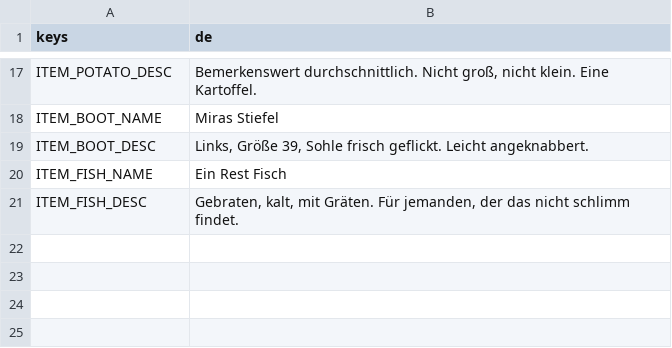
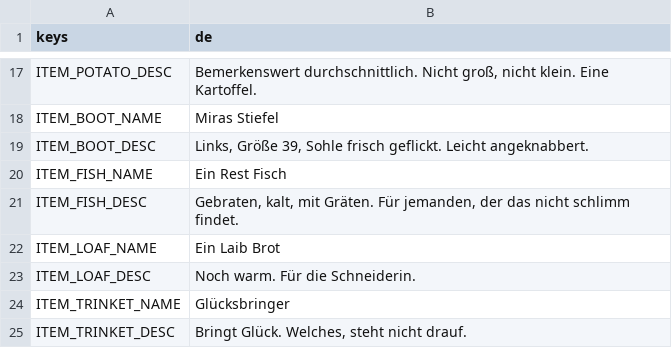
Before and after one commit to Stanzlu/Game, a CSV file: content/locale/items.csv, drawn as a sheet; only a part is shown, gaps mark what is left out.

```diff
--- a/content/locale/items.csv
+++ b/content/locale/items.csv
@@ -21 +21,5 @@ ITEM_FISH_NAME,Ein Rest Fisch
 ITEM_FISH_DESC,"Gebraten, kalt, mit Gräten. Für jemanden, der das nicht schlimm findet."
+ITEM_LOAF_NAME,Ein Laib Brot
+ITEM_LOAF_DESC,"Noch warm. Für die Schneiderin."
+ITEM_TRINKET_NAME,Glücksbringer
+ITEM_TRINKET_DESC,"Bringt Glück. Welches, steht nicht drauf."
```
Also changed, not shown: content/locale/journal.csv, content/locale/ui.csv, 22 other files.
